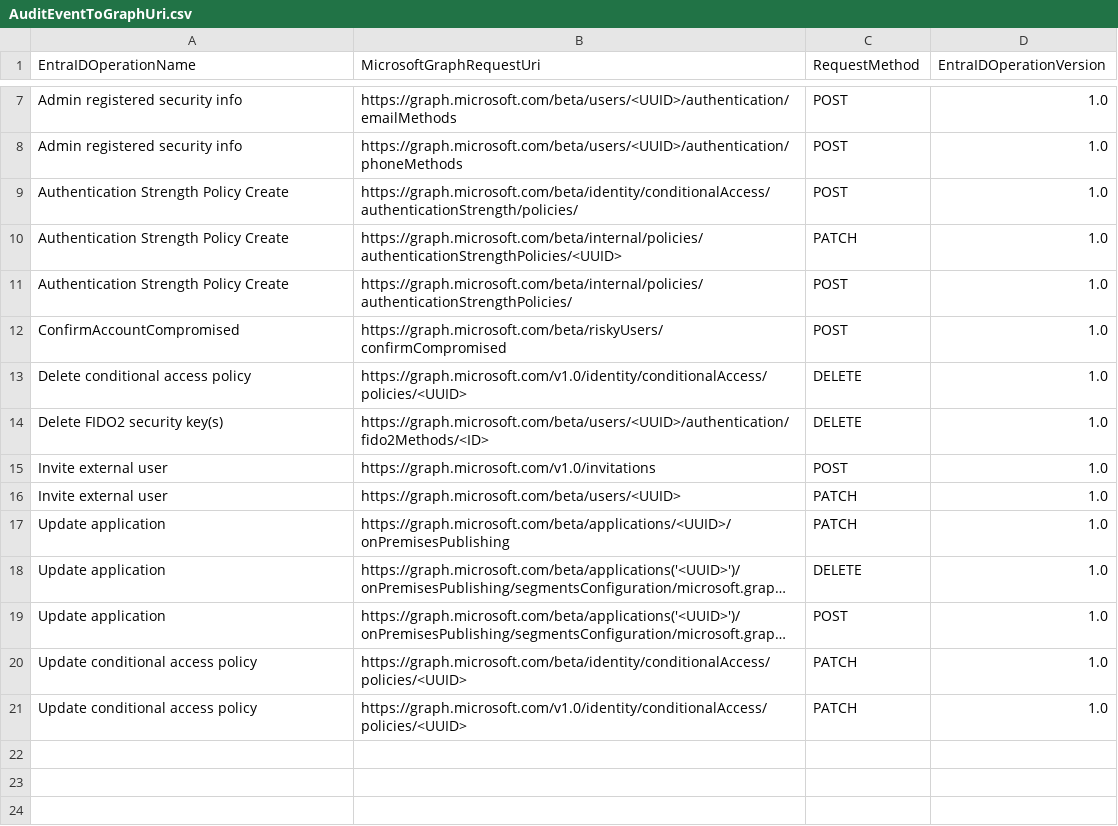
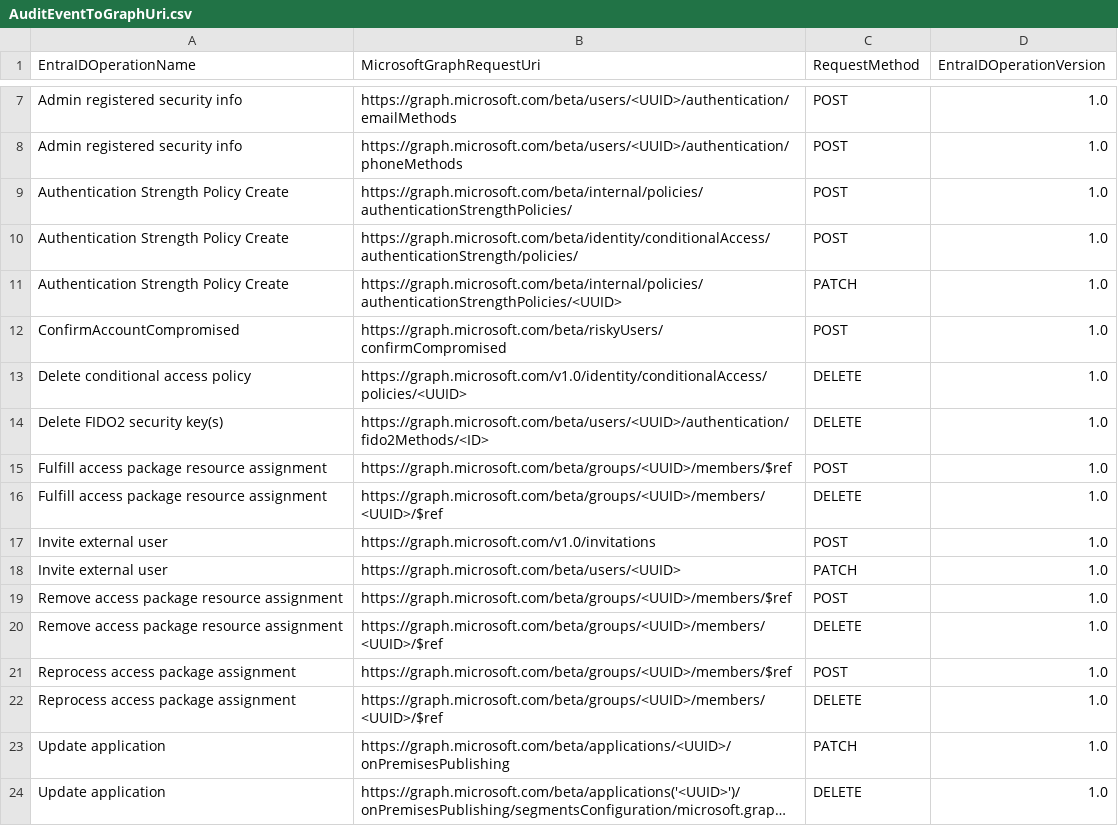
Before and after one commit to f-bader/EntraIDAuditLogToMicrosoftGraph, a CSV file: output/AuditEventToGraphUri.csv, drawn as a sheet; only a part is shown, gaps mark what is left out; the shorter side is filled out with more unchanged rows; long unchanged cells end in ….

```diff
--- a/output/AuditEventToGraphUri.csv
+++ b/output/AuditEventToGraphUri.csv
@@ -8,5 +8,5 @@
 "Admin registered security info","https://graph.microsoft.com/beta/users/<UUID>/authentication/phoneMethods","POST","1.0"
+"Authentication Strength Policy Create","https://graph.microsoft.com/beta/internal/policies/authenticationStrengthPolicies/","POST","1.0"
 "Authentication Strength Policy Create","https://graph.microsoft.com/beta/identity/conditionalAccess/authenticationStrength/policies/","POST","1.0"
 "Authentication Strength Policy Create","https://graph.microsoft.com/beta/internal/policies/authenticationStrengthPolicies/<UUID>","PATCH","1.0"
-"Authentication Strength Policy Create","https://graph.microsoft.com/beta/internal/policies/authenticationStrengthPolicies/","POST","1.0"
 "ConfirmAccountCompromised","https://graph.microsoft.com/beta/riskyUsers/confirmCompromised","POST","1.0"
@@ -14,4 +14,10 @@
 "Delete FIDO2 security key(s)","https://graph.microsoft.com/beta/users/<UUID>/authentication/fido2Methods/<ID>","DELETE","1.0"
+"Fulfill access package resource assignment","https://graph.microsoft.com/beta/groups/<UUID>/members/$ref","POST","1.0"
+"Fulfill access package resource assignment","https://graph.microsoft.com/beta/groups/<UUID>/members/<UUID>/$ref","DELETE","1.0"
 "Invite external user","https://graph.microsoft.com/v1.0/invitations","POST","1.0"
 "Invite external user","https://graph.microsoft.com/beta/users/<UUID>","PATCH","1.0"
+"Remove access package resource assignment","https://graph.microsoft.com/beta/groups/<UUID>/members/$ref","POST","1.0"
+"Remove access package resource assignment","https://graph.microsoft.com/beta/groups/<UUID>/members/<UUID>/$ref","DELETE","1.0"
+"Reprocess access package assignment","https://graph.microsoft.com/beta/groups/<UUID>/members/$ref","POST","1.0"
+"Reprocess access package assignment","https://graph.microsoft.com/beta/groups/<UUID>/members/<UUID>/$ref","DELETE","1.0"
 "Update application","https://graph.microsoft.com/beta/applications/<UUID>/onPremisesPublishing","PATCH","1.0"
```
Also changed, not shown: 1 other file.
